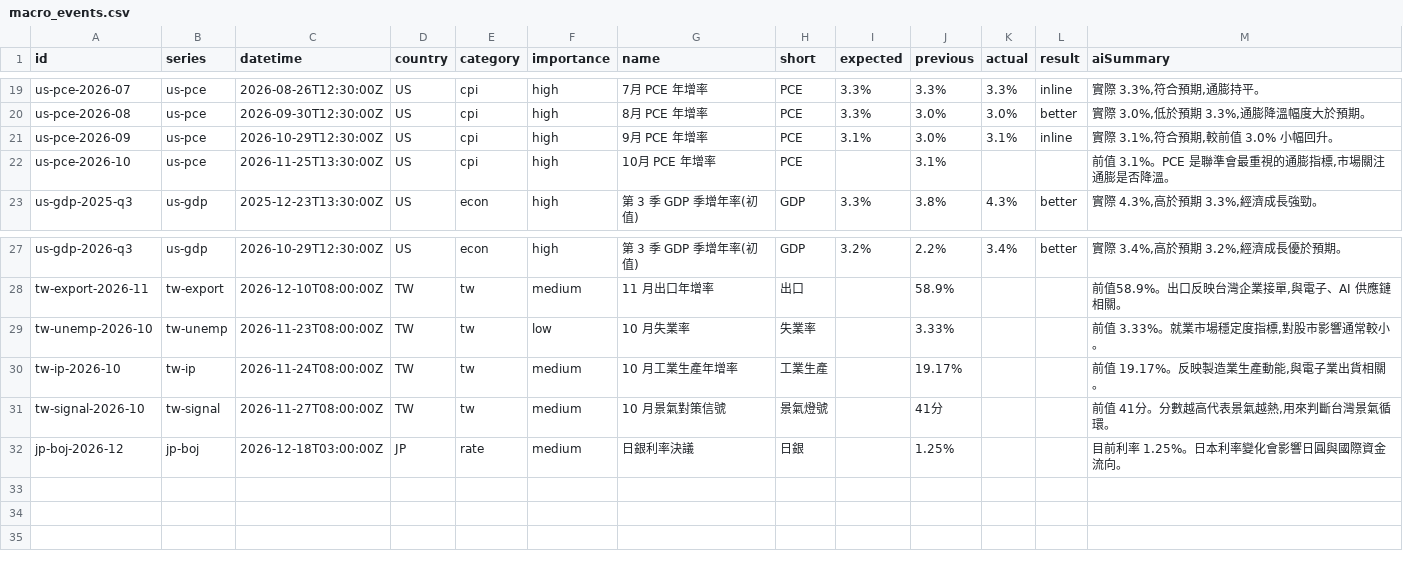
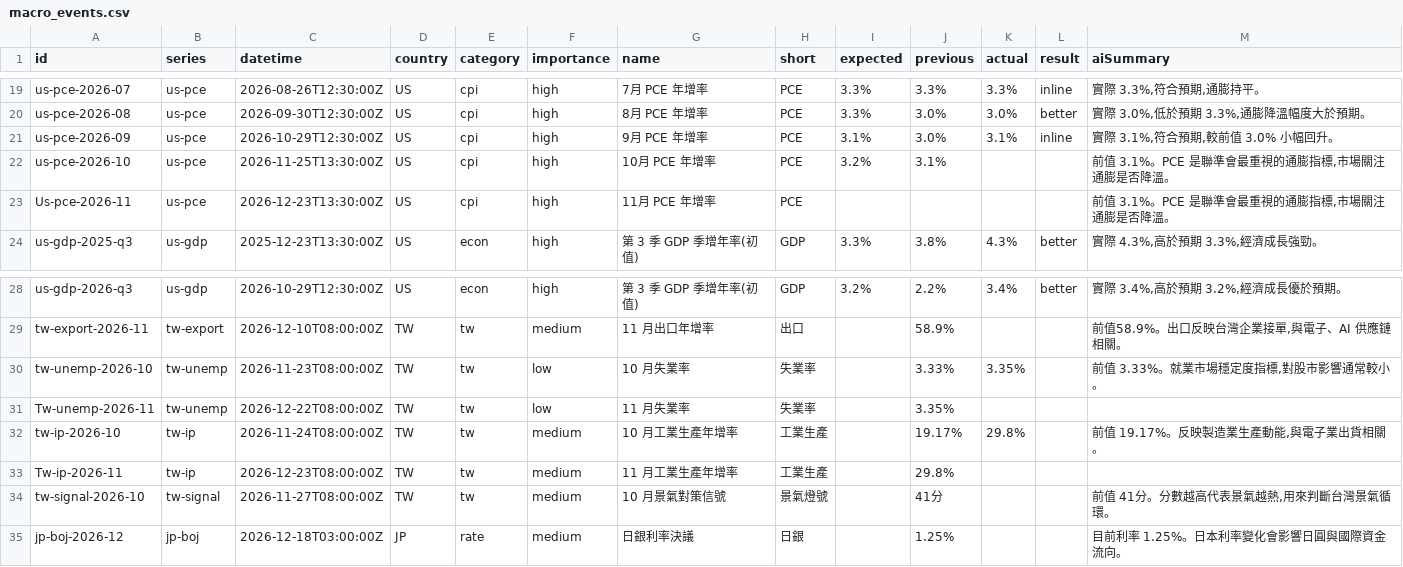
Before and after one commit to weastnorth25/NewsStockAnalysis, a CSV file: backend/data/macro_events.csv, drawn as a sheet; only a part is shown, gaps mark what is left out.

```diff
--- a/backend/data/macro_events.csv
+++ b/backend/data/macro_events.csv
@@ -21,3 +21,4 @@ us-pce-2026-08,us-pce,2026-09-30T12:30:00Z,US,cpi,high,8月 PCE 年增率,PCE,3.
 us-pce-2026-09,us-pce,2026-10-29T12:30:00Z,US,cpi,high,9月 PCE 年增率,PCE,3.1%,3.0%,3.1%,inline,"實際 3.1%,符合預期,較前值 3.0% 小幅回升。",,,,,,,,
-us-pce-2026-10,us-pce,2026-11-25T13:30:00Z,US,cpi,high,10月 PCE 年增率,PCE,,3.1%,,,"前值 3.1%。PCE 是聯準會最重視的通膨指標,市場關注通膨是否降溫。",,,,,,,,
+us-pce-2026-10,us-pce,2026-11-25T13:30:00Z,US,cpi,high,10月 PCE 年增率,PCE,3.2%,3.1%,,,"前值 3.1%。PCE 是聯準會最重視的通膨指標,市場關注通膨是否降溫。",,,,,,,,
+Us-pce-2026-11,us-pce,2026-12-23T13:30:00Z,US,cpi,high,11月 PCE 年增率,PCE,,,,,"前值 3.1%。PCE 是聯準會最重視的通膨指標,市場關注通膨是否降溫。",,,,,,,,
 us-gdp-2025-q3,us-gdp,2025-12-23T13:30:00Z,US,econ,high,第 3 季 GDP 季增年率(初值),GDP,3.3%,3.8%,4.3%,better,"實際 4.3%,高於預期 3.3%,經濟成長強勁。",,,,,,,,
@@ -28,4 +29,6 @@ us-gdp-2026-q3,us-gdp,2026-10-29T12:30:00Z,US,econ,high,第 3 季 GDP 季增年
 tw-export-2026-11,tw-export,2026-12-10T08:00:00Z,TW,tw,medium,11 月出口年增率,出口,,58.9%,,,"前值58.9%。出口反映台灣企業接單,與電子、AI 供應鏈相關。",,,,,,,,
-tw-unemp-2026-10,tw-unemp,2026-11-23T08:00:00Z,TW,tw,low,10 月失業率,失業率,,3.33%,,,"前值 3.33%。就業市場穩定度指標,對股市影響通常較小。",,,,,,,,
-tw-ip-2026-10,tw-ip,2026-11-24T08:00:00Z,TW,tw,medium,10 月工業生產年增率,工業生產,,19.17%,,,"前值 19.17%。反映製造業生產動能,與電子業出貨相關。",,,,,,,,
+tw-unemp-2026-10,tw-unemp,2026-11-23T08:00:00Z,TW,tw,low,10 月失業率,失業率,,3.33%,3.35%,,"前值 3.33%。就業市場穩定度指標,對股市影響通常較小。",,,,,,,,
+Tw-unemp-2026-11,tw-unemp,2026-12-22T08:00:00Z,TW,tw,low,11 月失業率,失業率,,3.35%,,,,,,,,,,,
+tw-ip-2026-10,tw-ip,2026-11-24T08:00:00Z,TW,tw,medium,10 月工業生產年增率,工業生產,,19.17%,29.8%,,"前值 19.17%。反映製造業生產動能,與電子業出貨相關。",,,,,,,,
+Tw-ip-2026-11,tw-ip,2026-12-23T08:00:00Z,TW,tw,medium,11 月工業生產年增率,工業生產,,29.8%,,,,,,,,,,,
 tw-signal-2026-10,tw-signal,2026-11-27T08:00:00Z,TW,tw,medium,10 月景氣對策信號,景氣燈號,,41分,,,"前值 41分。分數越高代表景氣越熱,用來判斷台灣景氣循環。",,,,,,,,
```
Also changed, not shown: 1 other file.
